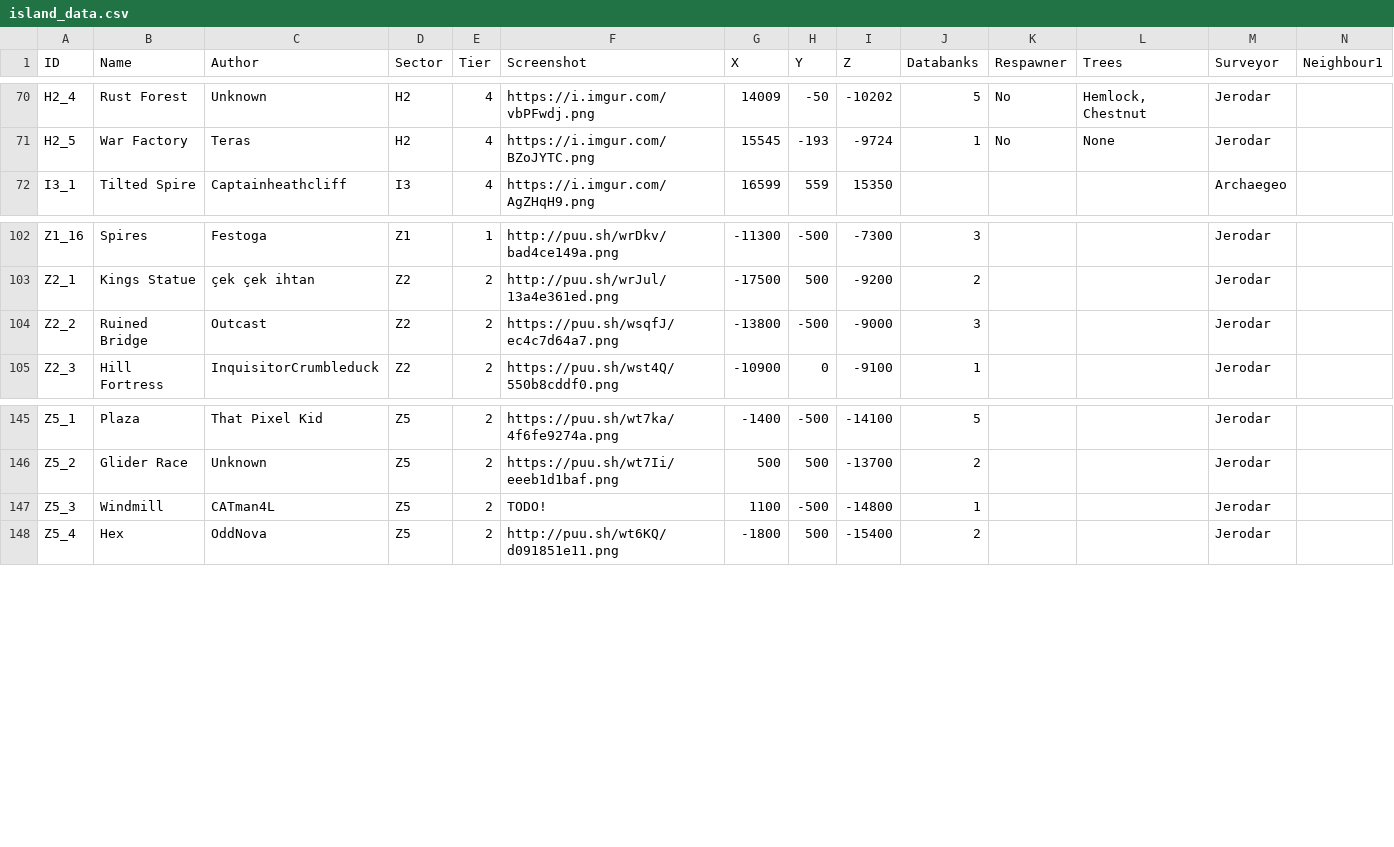
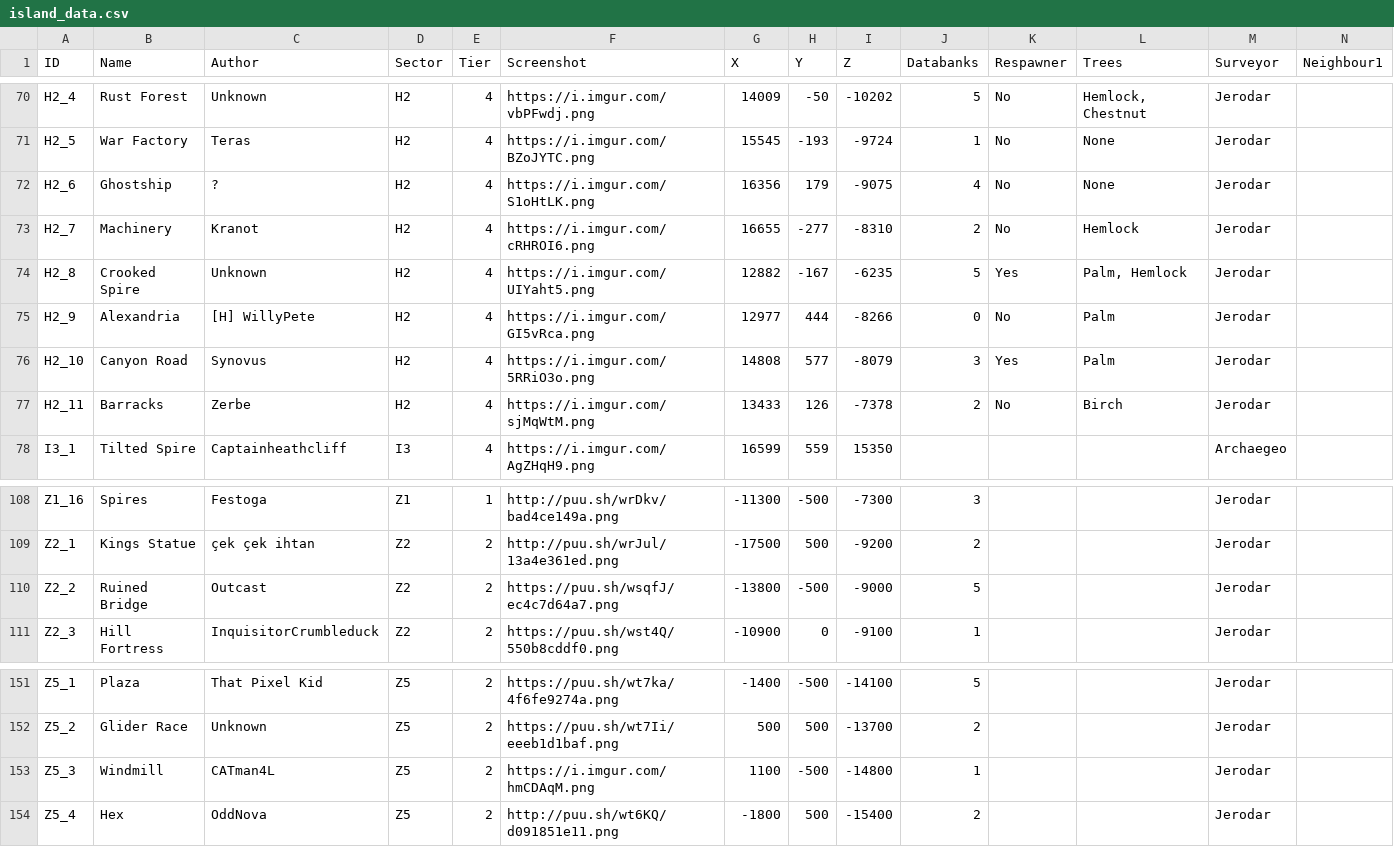
Before and after one commit to Jerodar/WAMap, a CSV file: data/1/island_data.csv, drawn as a sheet; only a part is shown, gaps mark what is left out; addresses are those after the commit; rows hold the shown columns only; the diff names each change by its address in the sheet, - before the commit and + after, or states it on an @@ line.

Commit message:
Started on zone names, added more islands to H2.

```diff
--- a/data/1/island_data.csv
+++ b/data/1/island_data.csv
+row 72: H2_6 | Ghostship | ? | H2 | 4 | https://i.imgur.com/S1oHtLK.png | 16356 | 179 | -9075 | 4 | No | None | Jerodar
+row 73: H2_7 | Machinery | Kranot | H2 | 4 | https://i.imgur.com/cRHROI6.png | 16655 | -277 | -8310 | 2 | No | Hemlock | Jerodar
+row 74: H2_8 | Crooked Spire | Unknown | H2 | 4 | https://i.imgur.com/UIYaht5.png | 12882 | -167 | -6235 | 5 | Yes | Palm, Hemlock | Jerodar
+row 75: H2_9 | Alexandria | [H] WillyPete | H2 | 4 | https://i.imgur.com/GI5vRca.png | 12977 | 444 | -8266 | 0 | No | Palm | Jerodar
+row 76: H2_10 | Canyon Road | Synovus | H2 | 4 | https://i.imgur.com/5RRiO3o.png | 14808 | 577 | -8079 | 3 | Yes | Palm | Jerodar
+row 77: H2_11 | Barracks | Zerbe | H2 | 4 | https://i.imgur.com/sjMqWtM.png | 13433 | 126 | -7378 | 2 | No | Birch | Jerodar
-J110 (Databanks): 3
+J110 (Databanks): 5
-F153 (Screenshot): TODO!
+F153 (Screenshot): https://i.imgur.com/hmCDAqM.png
```
Also changed, not shown: data/2/island_data.csv, 22 other files.
